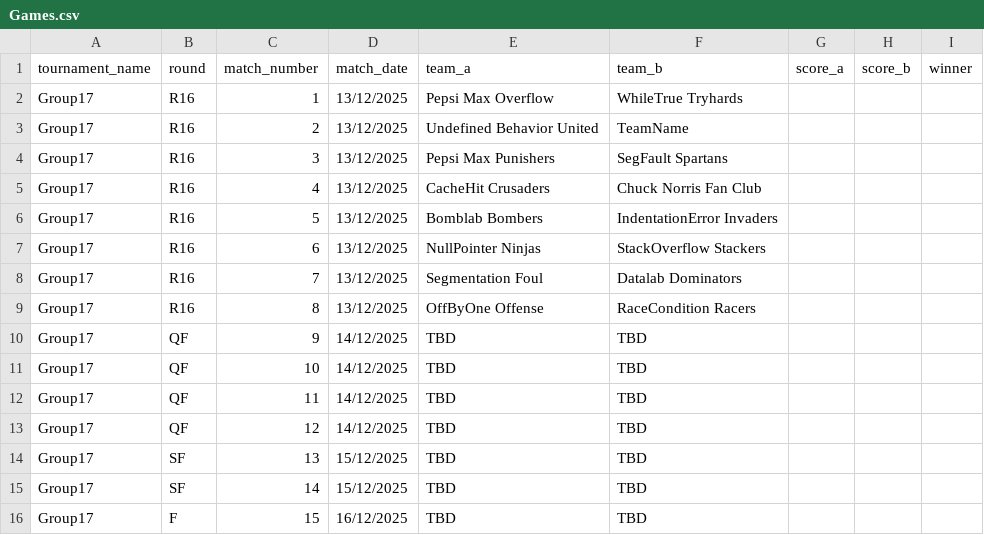
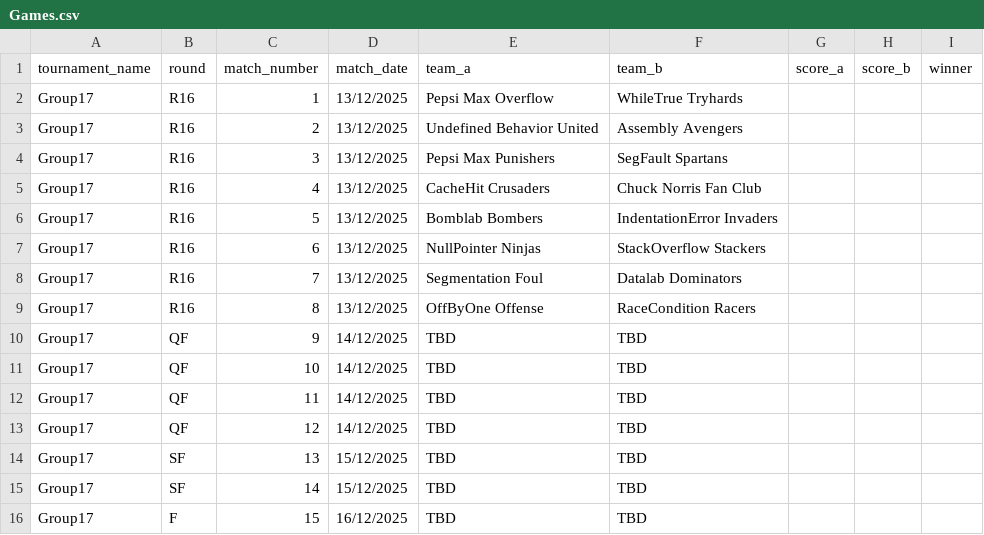
Before and after one commit to Atlihero/Verklegt-1, a CSV file: data_layer/_data/Games.csv, drawn as a sheet.

Commit message:
Update Games.csv

```diff
--- a/data_layer/_data/Games.csv
+++ b/data_layer/_data/Games.csv
@@ -2,3 +2,3 @@ tournament_name,round,match_number,match_date,team_a,team_b,score_a,score_b,winn
 Group17,R16,1,13/12/2025,Pepsi Max Overflow,WhileTrue Tryhards,,,
-Group17,R16,2,13/12/2025,Undefined Behavior United,TeamName,,,
+Group17,R16,2,13/12/2025,Undefined Behavior United,Assembly Avengers,,,
 Group17,R16,3,13/12/2025,Pepsi Max Punishers,SegFault Spartans,,,
```
